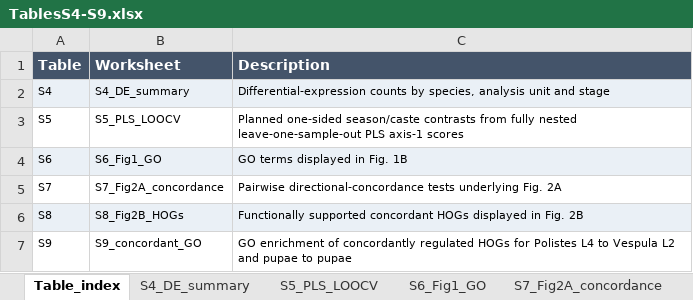
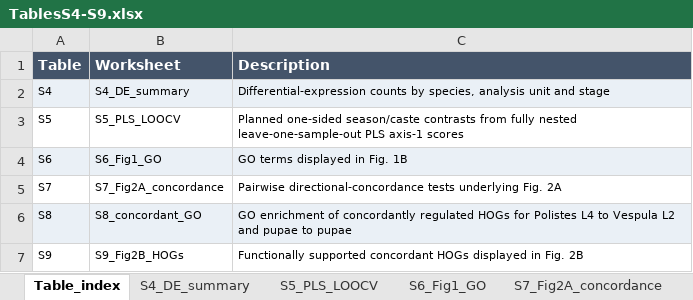
Before and after one commit to tomwenseleers/evodevo_waspcastes, an Excel workbook: output/supplemental_tables/TablesS4-S9.xlsx, sheet Table_index, drawn as a sheet; values as stored, in another font and other column widths than the file's, no borders; table styles not drawn; the diff names each change by its address in the sheet, - before the commit and + after, or states it on an @@ line.

Commit message:
Swapped tables S8 and S9 and added extra columns to table S9
Repository Table S9 now has 22 columns, adding:
- consensus HOG name;
- Polistes and Vespula gene IDs, symbols, and descriptions;
- explicit selection basis;
- supporting GO terms and minimum weight01 P;
- supporting BH-significant KEGG pathways and minimum adjusted P;
- Wang et al. pathway component;
- maximum concordance score.

```diff
--- a/output/supplemental_tables/TablesS4-S9.xlsx (sheet Table_index)
+++ b/output/supplemental_tables/TablesS4-S9.xlsx (sheet Table_index)
-B6 (Worksheet): S8_Fig2B_HOGs
+B6 (Worksheet): S8_concordant_GO
-C6 (Description): Functionally supported concordant HOGs displayed in Fig. 2B
+C6 (Description): GO enrichment of concordantly regulated HOGs for Polistes L4 to Vespula L2 and pupae to pupae
-B7 (Worksheet): S9_concordant_GO
+B7 (Worksheet): S9_Fig2B_HOGs
-C7 (Description): GO enrichment of concordantly regulated HOGs for Polistes L4 to Vespula L2 and pupae to pupae
+C7 (Description): Functionally supported concordant HOGs displayed in Fig. 2B
```
Also changed, not shown: sheet S8_concordant_GO, sheet S9_Fig2B_HOGs, sheet S6_Fig1_GO, other sheet tabs, 13 other files.
